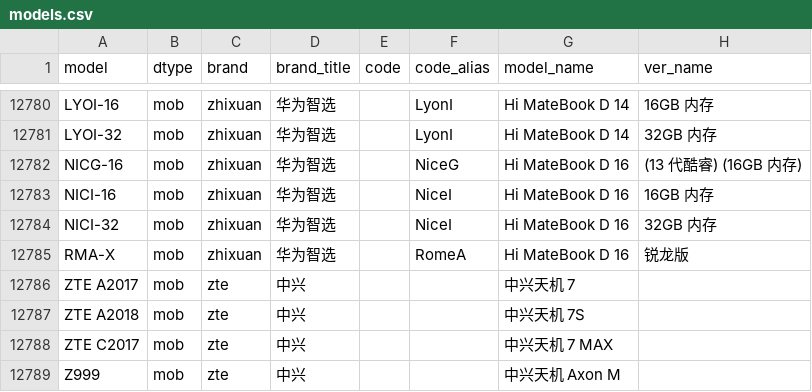
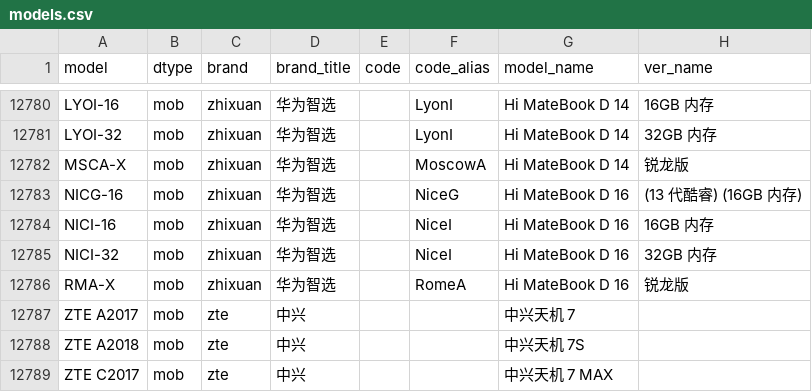
Before and after one commit to ITxiao6666/MobileModels-csv, a CSV file: models.csv, drawn as a sheet; only a part is shown, gaps mark what is left out; the shorter side is filled out with more unchanged rows; the diff names each change by its address in the sheet, - before the commit and + after, or states it on an @@ line.

Commit message:
Sync with MobileModels 97ad12aa3442a799ba823f745929db5f148cdb4d

```diff
--- a/models.csv
+++ b/models.csv
+row 12782: MSCA-X | mob | zhixuan | 华为智选 |  | MoscowA | Hi MateBook D 14 | 锐龙版
```
Also changed, not shown: 1 other file.
